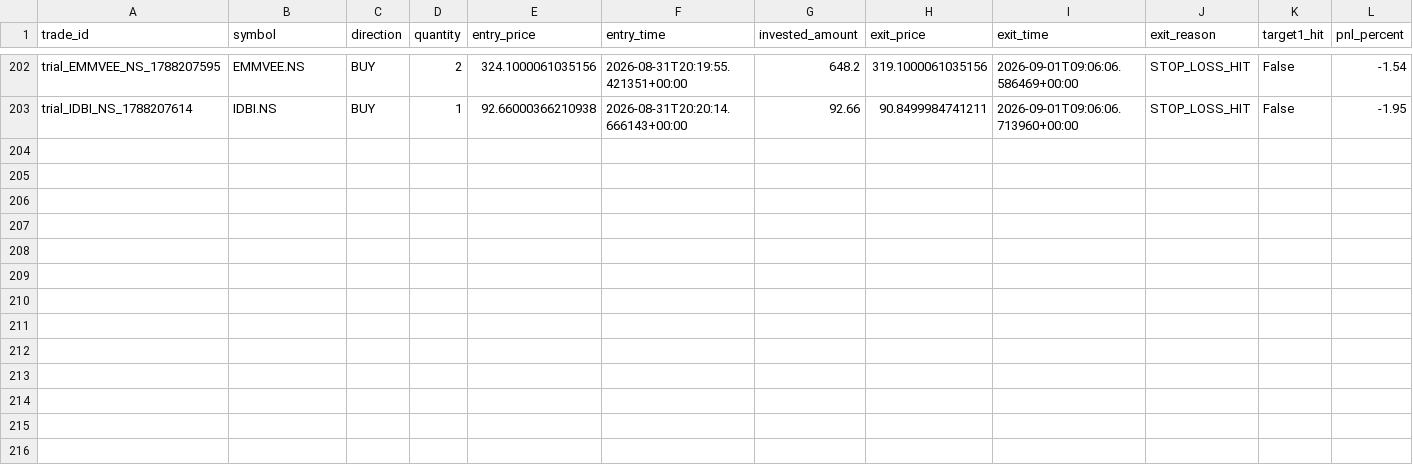
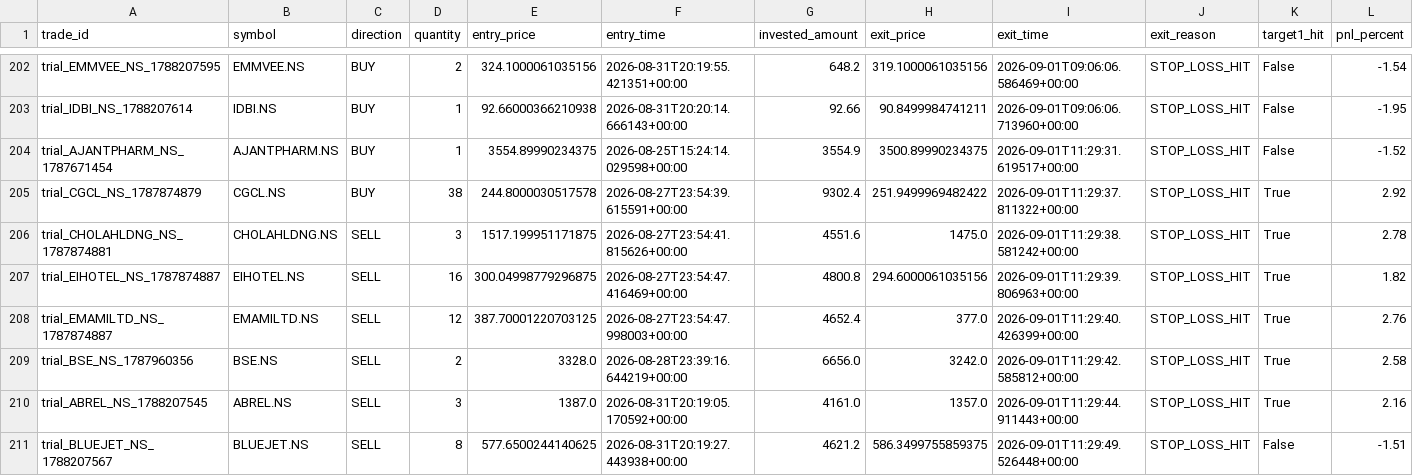
Before and after one commit to gobo-pixel/Professional-setup-of-swing-trading-Fixed-version2, a CSV file: storage/trial_trades/trade_log.csv, drawn as a sheet; only a part is shown, gaps mark what is left out; rows hold the shown columns only; the diff names each change by its address in the sheet, - before the commit and + after, or states it on an @@ line.

```diff
--- a/storage/trial_trades/trade_log.csv
+++ b/storage/trial_trades/trade_log.csv
+row 204: trial_AJANTPHARM_NS_1787671454 | AJANTPHARM.NS | BUY | 1 | 3554.89990234375 | 2026-08-25T15:24:14.029598+00:00 | 3554.9 | 3500.89990234375 | 2026-09-01T11:29:31.619517+00:00 | STOP_LOSS_HIT | False | -1.52
+row 205: trial_CGCL_NS_1787874879 | CGCL.NS | BUY | 38 | 244.8000030517578 | 2026-08-27T23:54:39.615591+00:00 | 9302.4 | 251.9499969482422 | 2026-09-01T11:29:37.811322+00:00 | STOP_LOSS_HIT | True | 2.92
+row 206: trial_CHOLAHLDNG_NS_1787874881 | CHOLAHLDNG.NS | SELL | 3 | 1517.199951171875 | 2026-08-27T23:54:41.815626+00:00 | 4551.6 | 1475.0 | 2026-09-01T11:29:38.581242+00:00 | STOP_LOSS_HIT | True | 2.78
+row 207: trial_EIHOTEL_NS_1787874887 | EIHOTEL.NS | SELL | 16 | 300.04998779296875 | 2026-08-27T23:54:47.416469+00:00 | 4800.8 | 294.6000061035156 | 2026-09-01T11:29:39.806963+00:00 | STOP_LOSS_HIT | True | 1.82
+row 208: trial_EMAMILTD_NS_1787874887 | EMAMILTD.NS | SELL | 12 | 387.70001220703125 | 2026-08-27T23:54:47.998003+00:00 | 4652.4 | 377.0 | 2026-09-01T11:29:40.426399+00:00 | STOP_LOSS_HIT | True | 2.76
+row 209: trial_BSE_NS_1787960356 | BSE.NS | SELL | 2 | 3328.0 | 2026-08-28T23:39:16.644219+00:00 | 6656.0 | 3242.0 | 2026-09-01T11:29:42.585812+00:00 | STOP_LOSS_HIT | True | 2.58
+row 210: trial_ABREL_NS_1788207545 | ABREL.NS | SELL | 3 | 1387.0 | 2026-08-31T20:19:05.170592+00:00 | 4161.0 | 1357.0 | 2026-09-01T11:29:44.911443+00:00 | STOP_LOSS_HIT | True | 2.16
+row 211: trial_BLUEJET_NS_1788207567 | BLUEJET.NS | SELL | 8 | 577.6500244140625 | 2026-08-31T20:19:27.443938+00:00 | 4621.2 | 586.3499755859375 | 2026-09-01T11:29:49.526448+00:00 | STOP_LOSS_HIT | False | -1.51
```
Also changed, not shown: 1 other file.
